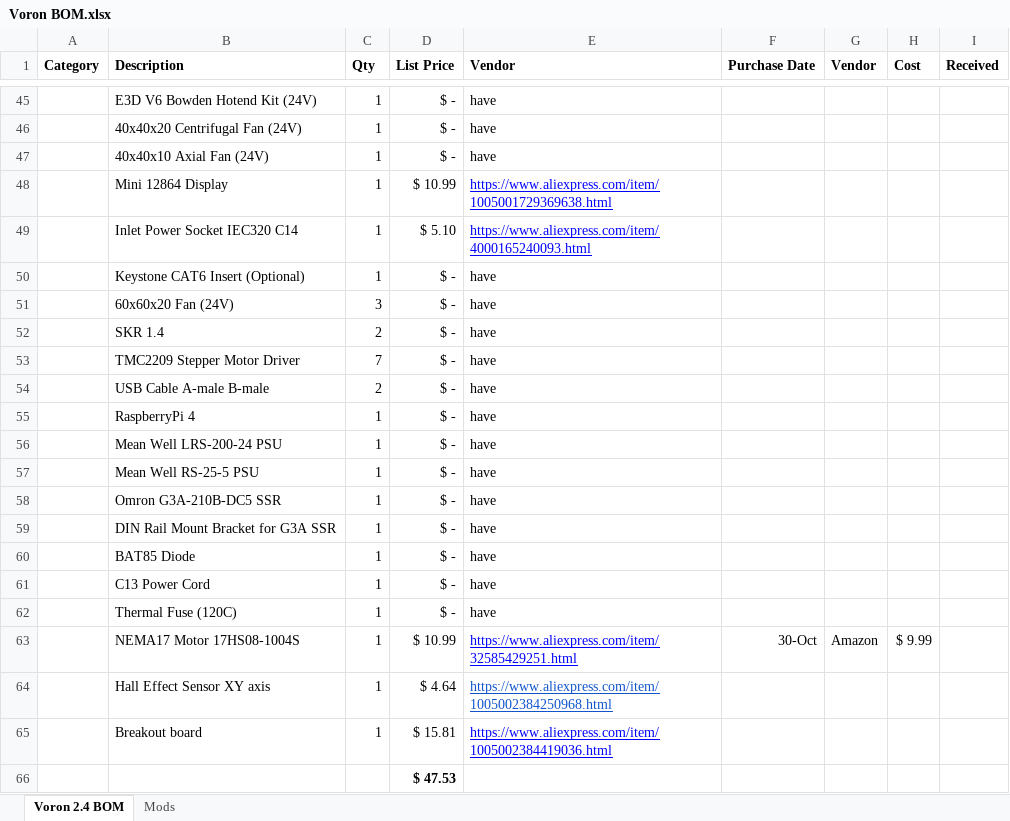
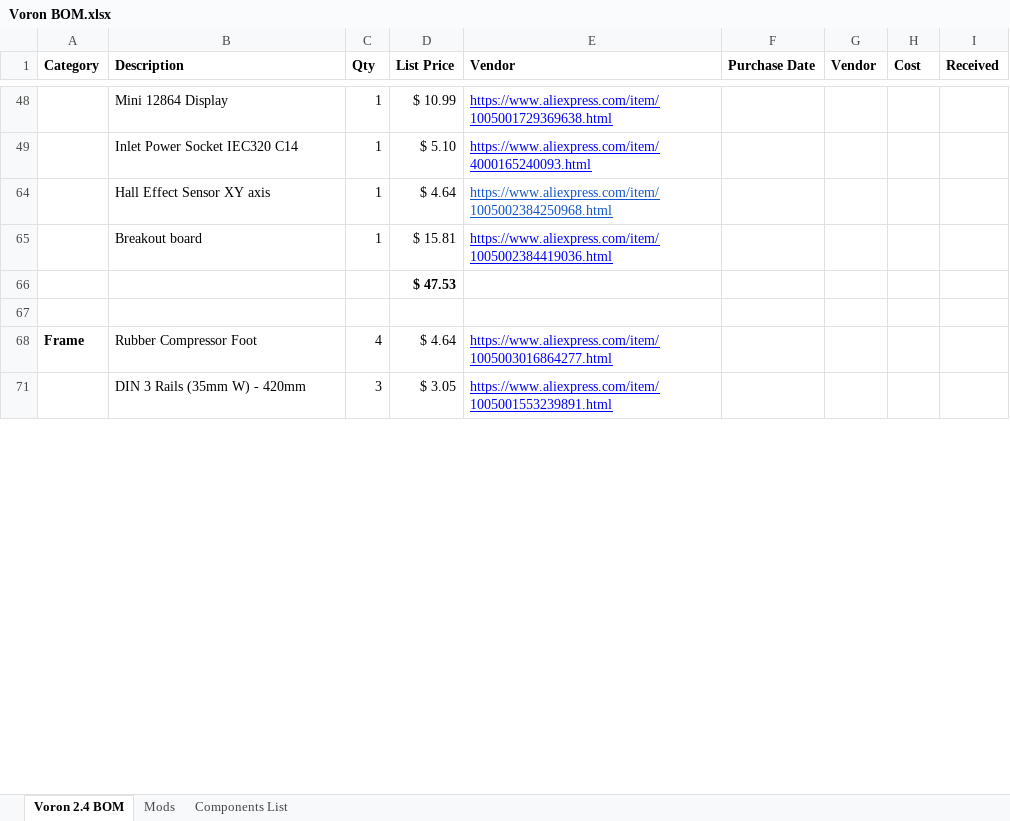
Before and after one commit to zcohenld/Voron2.4Build, an Excel workbook: Voron BOM.xlsx, sheet Voron 2.4 BOM, drawn as a sheet; only a part is shown, gaps mark what is left out; the shorter side is filled out with more unchanged rows; values as stored, in another font and other column widths than the file's, no borders; removed rows and columns are numbered as before the commit, all else as after; the diff covers the shown part only; the diff names each change by its address in the sheet, - before the commit and + after, or states it on an @@ line.

Commit message:
Update Voron BOM.xlsx

```diff
--- a/Voron BOM.xlsx (sheet Voron 2.4 BOM)
+++ b/Voron BOM.xlsx (sheet Voron 2.4 BOM)
+sheet tab: Components List
@@ row 45 hidden:  | E3D V6 Bowden Hotend Kit (24V) | 1 | $ - | have @@
@@ row 46 hidden:  | 40x40x20 Centrifugal Fan (24V) | 1 | $ - | have @@
@@ row 47 hidden:  | 40x40x10 Axial Fan (24V) | 1 | $ - | have @@
@@ row 50 hidden:  | Keystone CAT6 Insert (Optional) | 1 | $ - | have @@
@@ row 51 hidden:  | 60x60x20 Fan (24V) | 3 | $ - | have @@
@@ row 52 hidden:  | SKR 1.4 | 2 | $ - | have @@
@@ row 53 hidden:  | TMC2209 Stepper Motor Driver | 7 | $ - | have @@
@@ row 54 hidden:  | USB Cable A-male B-male | 2 | $ - | have @@
@@ row 55 hidden:  | RaspberryPi 4 | 1 | $ - | have @@
@@ row 56 hidden:  | Mean Well LRS-200-24 PSU | 1 | $ - | have @@
@@ row 57 hidden:  | Mean Well RS-25-5 PSU | 1 | $ - | have @@
@@ row 58 hidden:  | Omron G3A-210B-DC5 SSR | 1 | $ - | have @@
@@ row 59 hidden:  | DIN Rail Mount Bracket for G3A SSR | 1 | $ - | have @@
@@ row 60 hidden:  | BAT85 Diode | 1 | $ - | have @@
@@ row 61 hidden:  | C13 Power Cord | 1 | $ - | have @@
@@ row 62 hidden:  | Thermal Fuse (120C) | 1 | $ - | have @@
-row 63:  | NEMA17 Motor 17HS08-1004S | 1 | $ 10.99 | https://www.aliexpress.com/item/32585429251.html | 30-Oct | Amazon | $ 9.99
```
Also changed, not shown: 7 added rows, 46 removed rows, 28 hidden or unhidden rows and 7 edited cells elsewhere in this sheet, hidden cells.
